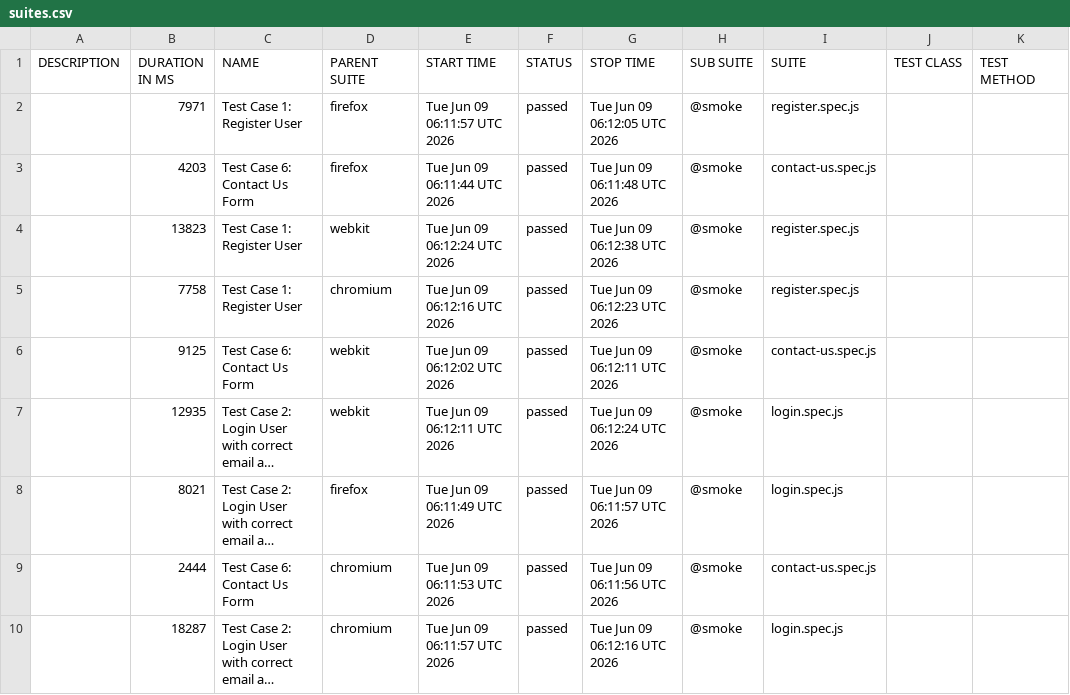
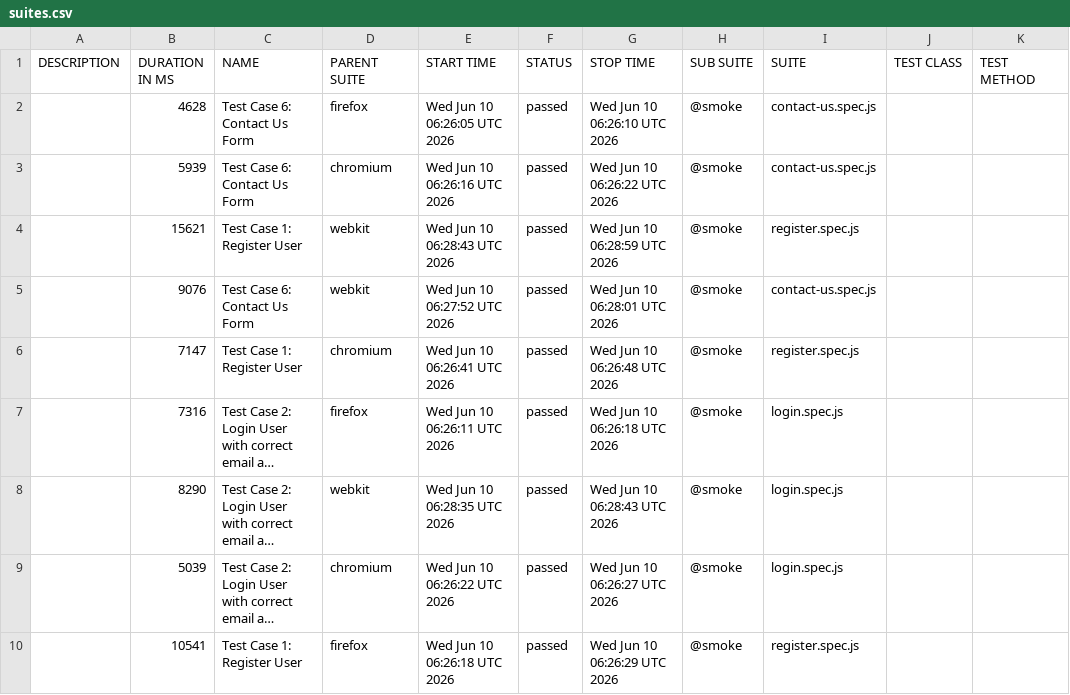
Before and after one commit to s3-qe-team/automation-playwright-project, a CSV file: data/suites.csv, drawn as a sheet; long unchanged cells end in …; removed rows and columns are numbered as before the commit, all else as after; the diff names each change by its address in the sheet, - before the commit and + after, or states it on an @@ line.

```diff
--- a/data/suites.csv
+++ b/data/suites.csv
-row 2:  | 7971 | Test Case 1: Register User | firefox | Tue Jun 09 06:11:57 UTC 2026 | passed | Tue Jun 09 06:12:05 UTC 2026 | @smoke | register.spec.js
-B2 (DURATION IN MS): 4203
+B2 (DURATION IN MS): 4628
-E2 (START TIME): Tue Jun 09 06:11:44 UTC 2026
+E2 (START TIME): Wed Jun 10 06:26:05 UTC 2026
-G2 (STOP TIME): Tue Jun 09 06:11:48 UTC 2026
+G2 (STOP TIME): Wed Jun 10 06:26:10 UTC 2026
+row 3:  | 5939 | Test Case 6: Contact Us Form | chromium | Wed Jun 10 06:26:16 UTC 2026 | passed | Wed Jun 10 06:26:22 UTC 2026 | @smoke | contact-us.spec.js
-B4 (DURATION IN MS): 13823
+B4 (DURATION IN MS): 15621
-E4 (START TIME): Tue Jun 09 06:12:24 UTC 2026
+E4 (START TIME): Wed Jun 10 06:28:43 UTC 2026
-G4 (STOP TIME): Tue Jun 09 06:12:38 UTC 2026
+G4 (STOP TIME): Wed Jun 10 06:28:59 UTC 2026
+row 5:  | 9076 | Test Case 6: Contact Us Form | webkit | Wed Jun 10 06:27:52 UTC 2026 | passed | Wed Jun 10 06:28:01 UTC 2026 | @smoke | contact-us.spec.js
-B6 (DURATION IN MS): 7758
+B6 (DURATION IN MS): 7147
-E6 (START TIME): Tue Jun 09 06:12:16 UTC 2026
+E6 (START TIME): Wed Jun 10 06:26:41 UTC 2026
-G6 (STOP TIME): Tue Jun 09 06:12:23 UTC 2026
+G6 (STOP TIME): Wed Jun 10 06:26:48 UTC 2026
-row 6:  | 9125 | Test Case 6: Contact Us Form | webkit | Tue Jun 09 06:12:02 UTC 2026 | passed | Tue Jun 09 06:12:11 UTC 2026 | @smoke | contact-us.spec.js
-B7 (DURATION IN MS): 12935
+B7 (DURATION IN MS): 7316
-D7 (PARENT SUITE): webkit
+D7 (PARENT SUITE): firefox
-E7 (START TIME): Tue Jun 09 06:12:11 UTC 2026
+E7 (START TIME): Wed Jun 10 06:26:11 UTC 2026
-G7 (STOP TIME): Tue Jun 09 06:12:24 UTC 2026
+G7 (STOP TIME): Wed Jun 10 06:26:18 UTC 2026
-B8 (DURATION IN MS): 8021
+B8 (DURATION IN MS): 8290
-D8 (PARENT SUITE): firefox
+D8 (PARENT SUITE): webkit
-E8 (START TIME): Tue Jun 09 06:11:49 UTC 2026
+E8 (START TIME): Wed Jun 10 06:28:35 UTC 2026
-G8 (STOP TIME): Tue Jun 09 06:11:57 UTC 2026
+G8 (STOP TIME): Wed Jun 10 06:28:43 UTC 2026
-row 9:  | 2444 | Test Case 6: Contact Us Form | chromium | Tue Jun 09 06:11:53 UTC 2026 | passed | Tue Jun 09 06:11:56 UTC 2026 | @smoke | contact-us.spec.js
-B9 (DURATION IN MS): 18287
+B9 (DURATION IN MS): 5039
-E9 (START TIME): Tue Jun 09 06:11:57 UTC 2026
+E9 (START TIME): Wed Jun 10 06:26:22 UTC 2026
-G9 (STOP TIME): Tue Jun 09 06:12:16 UTC 2026
+G9 (STOP TIME): Wed Jun 10 06:26:27 UTC 2026
+row 10:  | 10541 | Test Case 1: Register User | firefox | Wed Jun 10 06:26:18 UTC 2026 | passed | Wed Jun 10 06:26:29 UTC 2026 | @smoke | register.spec.js
```
Also changed, not shown: 51 other files.
